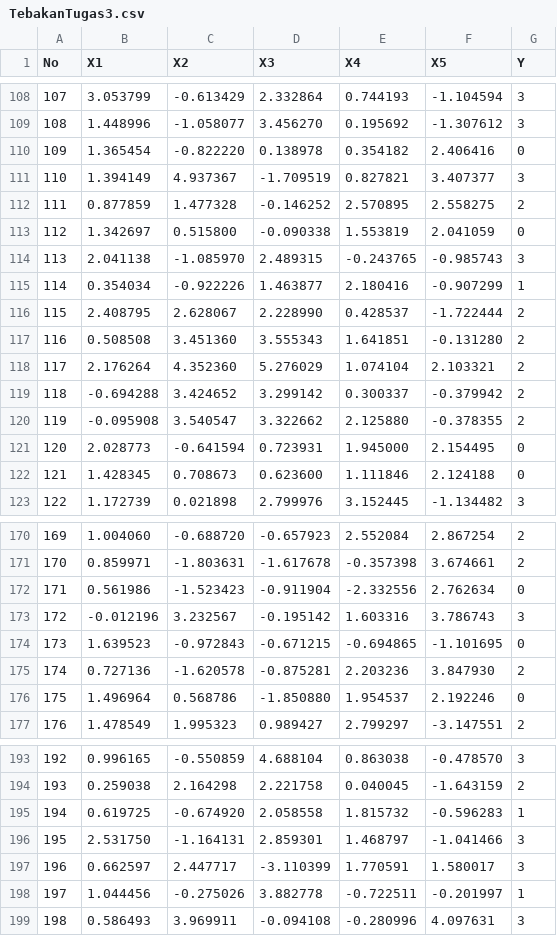
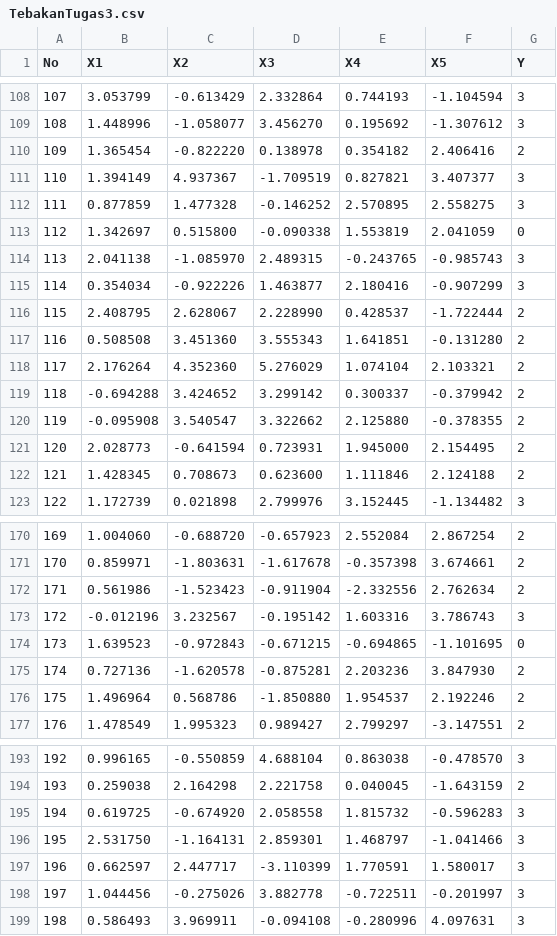
Before and after one commit to pamungkaski/golang-k-nearest-neighbors, a CSV file: TebakanTugas3.csv, drawn as a sheet; only a part is shown, gaps mark what is left out; the diff covers the shown part only.

```diff
--- a/TebakanTugas3.csv
+++ b/TebakanTugas3.csv
@@ -109,8 +109,8 @@ No,X1,X2,X3,X4,X5,Y
 108,1.448996,-1.058077,3.456270,0.195692,-1.307612,3
-109,1.365454,-0.822220,0.138978,0.354182,2.406416,0
+109,1.365454,-0.822220,0.138978,0.354182,2.406416,2
 110,1.394149,4.937367,-1.709519,0.827821,3.407377,3
-111,0.877859,1.477328,-0.146252,2.570895,2.558275,2
+111,0.877859,1.477328,-0.146252,2.570895,2.558275,3
 112,1.342697,0.515800,-0.090338,1.553819,2.041059,0
 113,2.041138,-1.085970,2.489315,-0.243765,-0.985743,3
-114,0.354034,-0.922226,1.463877,2.180416,-0.907299,1
+114,0.354034,-0.922226,1.463877,2.180416,-0.907299,3
 115,2.408795,2.628067,2.228990,0.428537,-1.722444,2
@@ -120,4 +120,4 @@ No,X1,X2,X3,X4,X5,Y
 119,-0.095908,3.540547,3.322662,2.125880,-0.378355,2
-120,2.028773,-0.641594,0.723931,1.945000,2.154495,0
-121,1.428345,0.708673,0.623600,1.111846,2.124188,0
+120,2.028773,-0.641594,0.723931,1.945000,2.154495,2
+121,1.428345,0.708673,0.623600,1.111846,2.124188,2
 122,1.172739,0.021898,2.799976,3.152445,-1.134482,3
@@ -171,3 +171,3 @@ No,X1,X2,X3,X4,X5,Y
 170,0.859971,-1.803631,-1.617678,-0.357398,3.674661,2
-171,0.561986,-1.523423,-0.911904,-2.332556,2.762634,0
+171,0.561986,-1.523423,-0.911904,-2.332556,2.762634,2
 172,-0.012196,3.232567,-0.195142,1.603316,3.786743,3
@@ -175,3 +175,3 @@ No,X1,X2,X3,X4,X5,Y
 174,0.727136,-1.620578,-0.875281,2.203236,3.847930,2
-175,1.496964,0.568786,-1.850880,1.954537,2.192246,0
+175,1.496964,0.568786,-1.850880,1.954537,2.192246,2
 176,1.478549,1.995323,0.989427,2.799297,-3.147551,2
@@ -194,6 +194,6 @@ No,X1,X2,X3,X4,X5,Y
 193,0.259038,2.164298,2.221758,0.040045,-1.643159,2
-194,0.619725,-0.674920,2.058558,1.815732,-0.596283,1
+194,0.619725,-0.674920,2.058558,1.815732,-0.596283,3
 195,2.531750,-1.164131,2.859301,1.468797,-1.041466,3
 196,0.662597,2.447717,-3.110399,1.770591,1.580017,3
-197,1.044456,-0.275026,3.882778,-0.722511,-0.201997,1
+197,1.044456,-0.275026,3.882778,-0.722511,-0.201997,3
 198,0.586493,3.969911,-0.094108,-0.280996,4.097631,3
```
Also changed, not shown: 4 edited cells elsewhere in this file, 6 other files.
